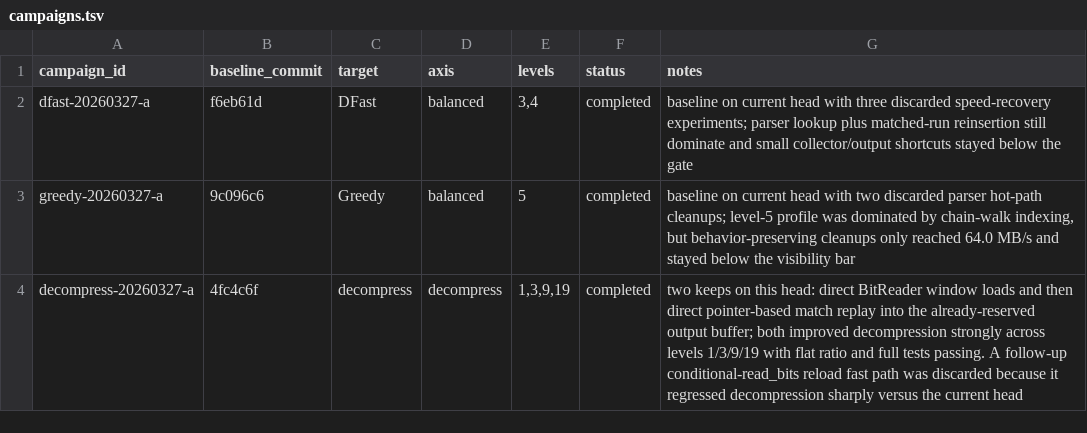
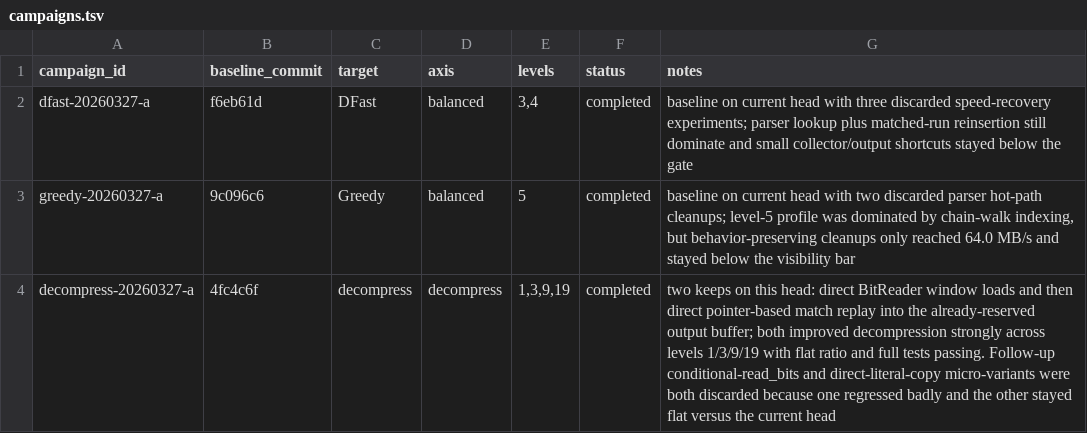
Before and after one commit to ehudt/compression, a TSV file: campaigns.tsv, drawn as a sheet.

```diff
--- a/campaigns.tsv
+++ b/campaigns.tsv
@@ -3,2 +3,2 @@ dfast-20260327-a	f6eb61d	DFast	balanced	3,4	completed	baseline on current head w
 greedy-20260327-a	9c096c6	Greedy	balanced	5	completed	baseline on current head with two discarded parser hot-path cleanups; level-5 profile was dominated by chain-walk indexing, but behavior-preserving cleanups only reached 64.0 MB/s and stayed below the visibility bar
-decompress-20260327-a	4fc4c6f	decompress	decompress	1,3,9,19	completed	two keeps on this head: direct BitReader window loads and then direct pointer-based match replay into the already-reserved output buffer; both improved decompression strongly across levels 1/3/9/19 with flat ratio and full tests passing. A follow-up conditional-read_bits reload fast path was discarded because it regressed decompression sharply versus the current head
+decompress-20260327-a	4fc4c6f	decompress	decompress	1,3,9,19	completed	two keeps on this head: direct BitReader window loads and then direct pointer-based match replay into the already-reserved output buffer; both improved decompression strongly across levels 1/3/9/19 with flat ratio and full tests passing. Follow-up conditional-read_bits and direct-literal-copy micro-variants were both discarded because one regressed badly and the other stayed flat versus the current head
```
Also changed, not shown: results.tsv, 1 other file.
